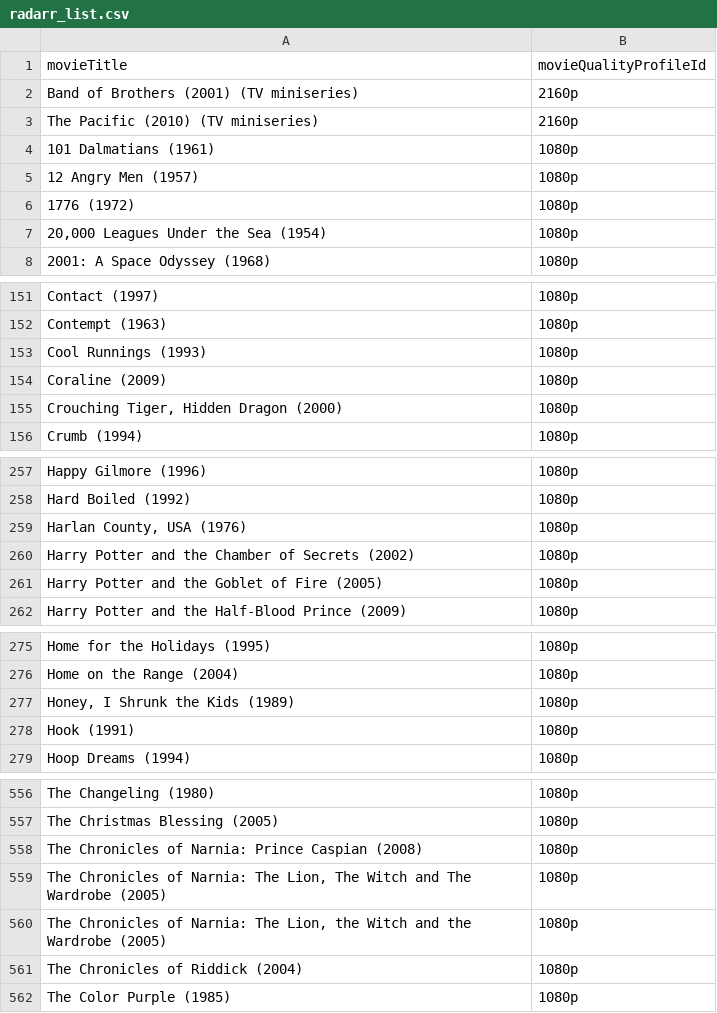
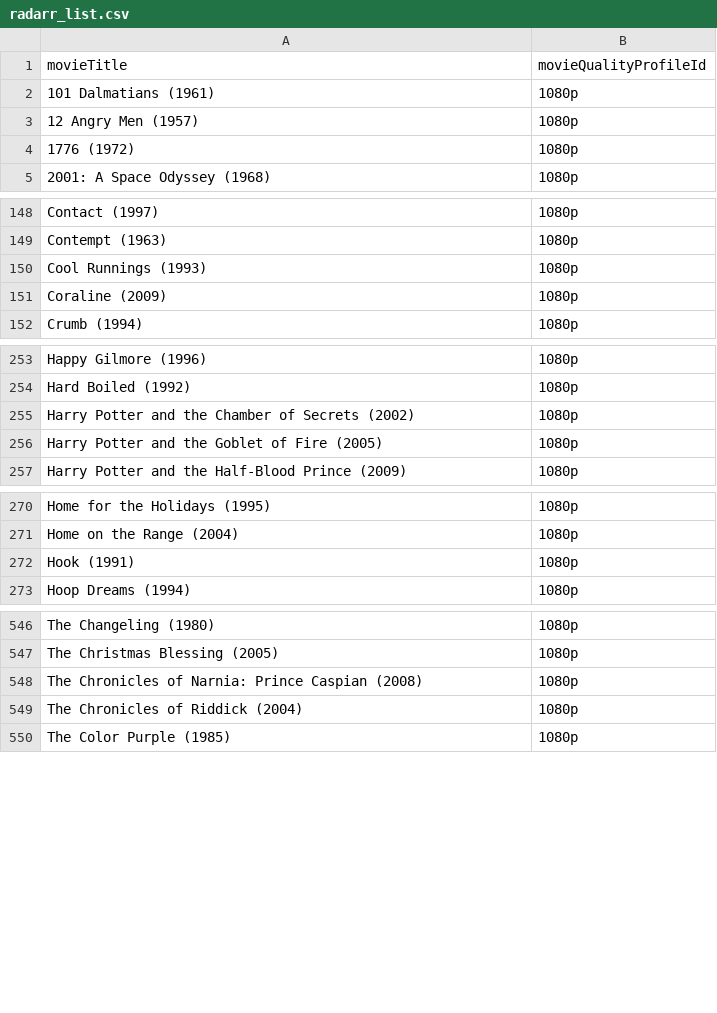
Before and after one commit to GeneralPotsmoke/radarr_list, a CSV file: radarr_list.csv, drawn as a sheet; only a part is shown, gaps mark what is left out; the diff covers the shown part only.

Commit message:
Update radarr_list.csv

```diff
--- a/radarr_list.csv
+++ b/radarr_list.csv
@@ -1,4 +1,2 @@
 movieTitle,movieQualityProfileId
-Band of Brothers (2001) (TV miniseries),2160p
-The Pacific (2010) (TV miniseries),2160p
 101 Dalmatians (1961),1080p
@@ -6,3 +4,2 @@ The Pacific (2010) (TV miniseries),2160p
 1776 (1972),1080p
-"20,000 Leagues Under the Sea (1954)",1080p
 2001: A Space Odyssey (1968),1080p
@@ -154,3 +151,2 @@ Cool Runnings (1993),1080p
 Coraline (2009),1080p
-"Crouching Tiger, Hidden Dragon (2000)",1080p
 Crumb (1994),1080p
@@ -258,3 +254,2 @@ Happy Gilmore (1996),1080p
 Hard Boiled (1992),1080p
-"Harlan County, USA (1976)",1080p
 Harry Potter and the Chamber of Secrets (2002),1080p
@@ -276,3 +271,2 @@ Home for the Holidays (1995),1080p
 Home on the Range (2004),1080p
-"Honey, I Shrunk the Kids (1989)",1080p
 Hook (1991),1080p
@@ -558,4 +548,2 @@ The Christmas Blessing (2005),1080p
 The Chronicles of Narnia: Prince Caspian (2008),1080p
-"The Chronicles of Narnia: The Lion, The Witch and The Wardrobe (2005)",1080p
-"The Chronicles of Narnia: The Lion, the Witch and the Wardrobe (2005)",1080p
 The Chronicles of Riddick (2004),1080p
```
Also changed, not shown: 6 removed rows elsewhere in this file.
